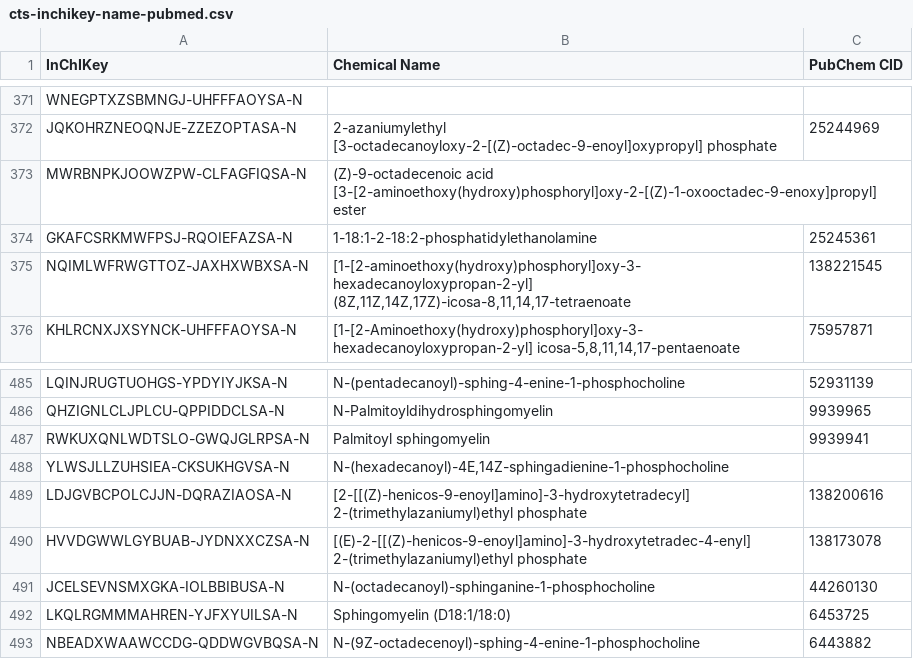
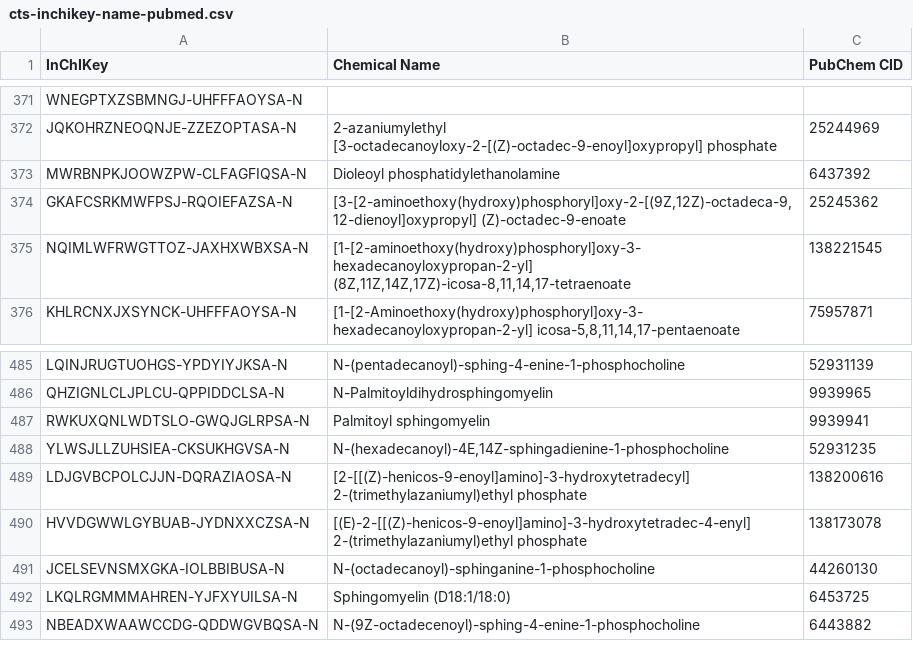
Before and after one commit to yaaminiv/green-crab-metabolomics, a CSV file: data/cts-inchikey-name-pubmed.csv, drawn as a sheet; only a part is shown, gaps mark what is left out.

Commit message:
add missing CID

```diff
--- a/data/cts-inchikey-name-pubmed.csv
+++ b/data/cts-inchikey-name-pubmed.csv
@@ -372,4 +372,4 @@ WNEGPTXZSBMNGJ-UHFFFAOYSA-N,,
 JQKOHRZNEOQNJE-ZZEZOPTASA-N,2-azaniumylethyl [3-octadecanoyloxy-2-[(Z)-octadec-9-enoyl]oxypropyl] phosphate,25244969
-MWRBNPKJOOWZPW-CLFAGFIQSA-N,(Z)-9-octadecenoic acid [3-[2-aminoethoxy(hydroxy)phosphoryl]oxy-2-[(Z)-1-oxooctadec-9-enoxy]propyl] ester,
-GKAFCSRKMWFPSJ-RQOIEFAZSA-N,1-18:1-2-18:2-phosphatidylethanolamine,25245361
+MWRBNPKJOOWZPW-CLFAGFIQSA-N,Dioleoyl phosphatidylethanolamine,6437392
+GKAFCSRKMWFPSJ-RQOIEFAZSA-N,"[3-[2-aminoethoxy(hydroxy)phosphoryl]oxy-2-[(9Z,12Z)-octadeca-9,12-dienoyl]oxypropyl] (Z)-octadec-9-enoate",25245362
 NQIMLWFRWGTTOZ-JAXHXWBXSA-N,"[1-[2-aminoethoxy(hydroxy)phosphoryl]oxy-3-hexadecanoyloxypropan-2-yl] (8Z,11Z,14Z,17Z)-icosa-8,11,14,17-tetraenoate",138221545
@@ -487,3 +487,3 @@ QHZIGNLCLJPLCU-QPPIDDCLSA-N,N-Palmitoyldihydrosphingomyelin,9939965
 RWKUXQNLWDTSLO-GWQJGLRPSA-N,Palmitoyl sphingomyelin,9939941
-YLWSJLLZUHSIEA-CKSUKHGVSA-N,"N-(hexadecanoyl)-4E,14Z-sphingadienine-1-phosphocholine",
+YLWSJLLZUHSIEA-CKSUKHGVSA-N,"N-(hexadecanoyl)-4E,14Z-sphingadienine-1-phosphocholine",52931235
 LDJGVBCPOLCJJN-DQRAZIAOSA-N,[2-[[(Z)-henicos-9-enoyl]amino]-3-hydroxytetradecyl] 2-(trimethylazaniumyl)ethyl phosphate,138200616
```
